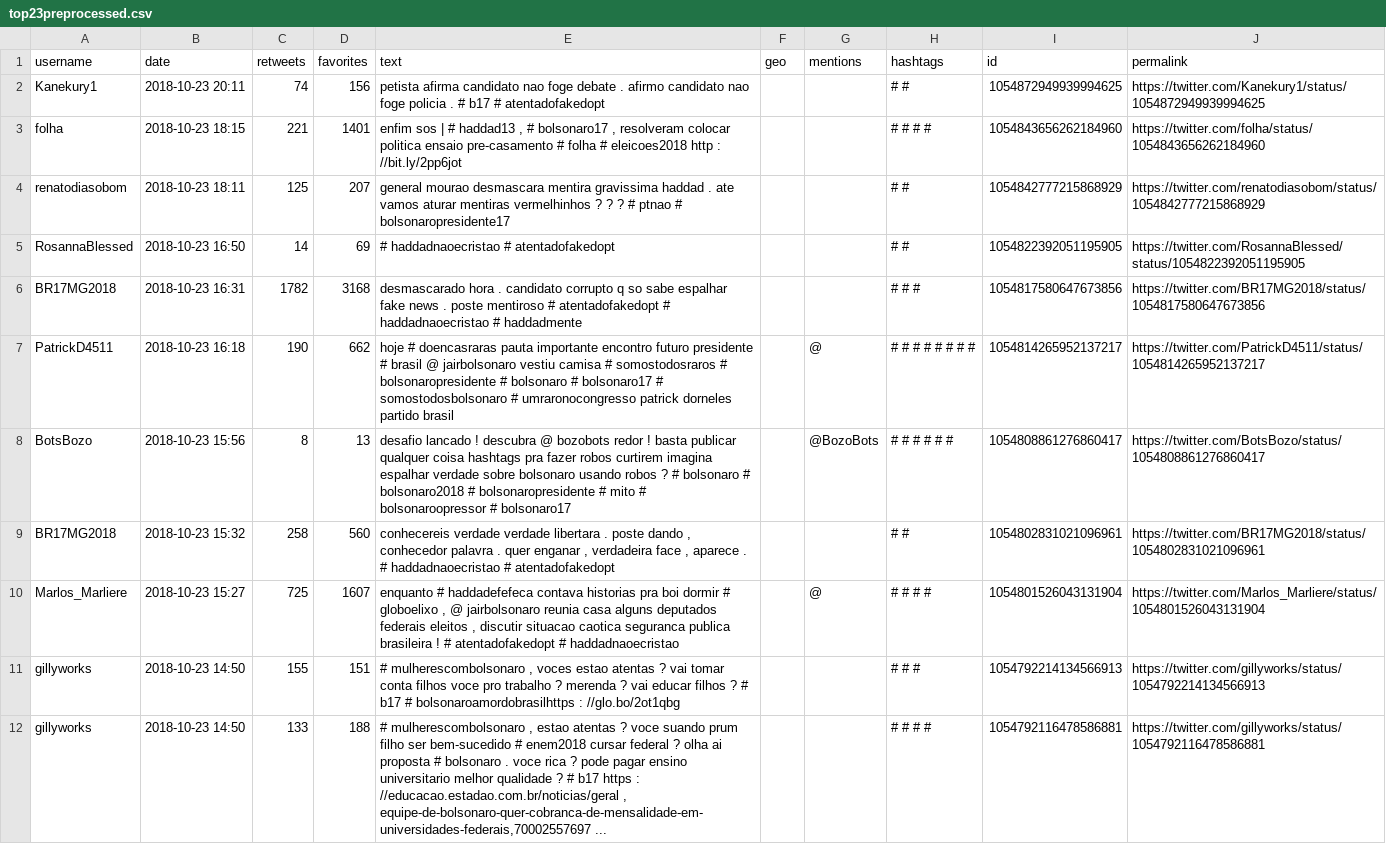
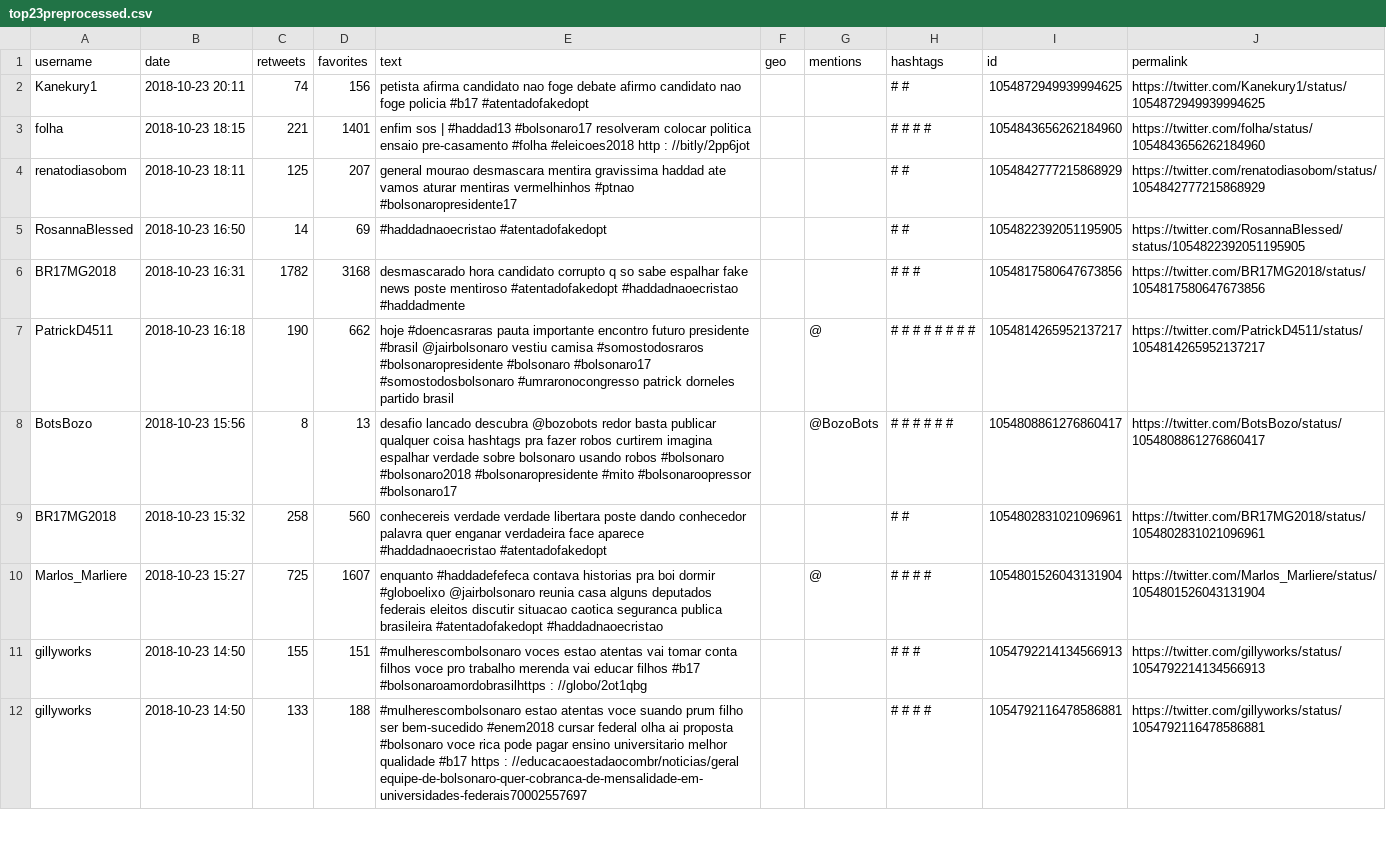
Before and after one commit to brendasalenave/hate-speech, a CSV file: data-preprocessed/top23preprocessed.csv, drawn as a sheet; only a part is shown; the diff covers the shown part only; the diff names each change by its address in the sheet, - before the commit and + after, or states it on an @@ line.

```diff
--- a/data-preprocessed/top23preprocessed.csv
+++ b/data-preprocessed/top23preprocessed.csv
-E2 (text): …foge debate . afirmo candidato nao foge policia . # b17 # atentadofakedopt
+E2 (text): …foge debate afirmo candidato nao foge policia #b17 #atentadofakedopt
-E3 (text): …sos | # haddad13 , # bolsonaro17 , resolveram colocar politica ensaio pre-casamento # folha # eleicoes2018 http : //bit.ly/2pp6jot
+E3 (text): …sos | #haddad13 #bolsonaro17 resolveram colocar politica ensaio pre-casamento #folha #eleicoes2018 http : //bitly/2pp6jot
-E4 (text): …gravissima haddad . ate vamos aturar mentiras vermelhinhos ? ? ? # ptnao # bolsonaropresidente17
+E4 (text): …gravissima haddad ate vamos aturar mentiras vermelhinhos #ptnao #bolsonaropresidente17
-E5 (text): # haddadnaoecristao # atentadofakedopt
+E5 (text): #haddadnaoecristao #atentadofakedopt
-E6 (text): desmascarado hora . candidato corrupto q so sabe espalhar fake news . poste mentiroso # atentadofakedopt # haddadnaoecristao # haddadmente
+E6 (text): desmascarado hora candidato corrupto q so sabe espalhar fake news poste mentiroso #atentadofakedopt #haddadnaoecristao #haddadmente
-E7 (text): hoje # doencasraras pauta importante encontro futuro presidente # brasil @ jairbolsonaro vestiu camisa # somostodosraros # bolsonaropresidente # bolsonaro # bolsonaro17 # somostodosbolsonaro # umraronocongresso patrick dorneles…
+E7 (text): hoje #doencasraras pauta importante encontro futuro presidente #brasil @jairbolsonaro vestiu camisa #somostodosraros #bolsonaropresidente #bolsonaro #bolsonaro17 #somostodosbolsonaro #umraronocongresso patrick dorneles…
-E8 (text): desafio lancado ! descubra @ bozobots redor ! basta publicar qualquer coisa hashtags pra fazer robos curtirem imagina espalhar verdade sobre bolsonaro usando robos ? # bolsonaro # bolsonaro2018 # bolsonaropresidente # mito # bolsonaroopressor # bolsonaro17
+E8 (text): desafio lancado descubra @bozobots redor basta publicar qualquer coisa hashtags pra fazer robos curtirem imagina espalhar verdade sobre bolsonaro usando robos #bolsonaro #bolsonaro2018 #bolsonaropresidente #mito #bolsonaroopressor #bolsonaro17
-E9 (text): …verdade libertara . poste dando , conhecedor palavra . quer enganar , verdadeira face , aparece . # haddadnaoecristao # atentadofakedopt
+E9 (text): …verdade libertara poste dando conhecedor palavra quer enganar verdadeira face aparece #haddadnaoecristao #atentadofakedopt
-E10 (text): enquanto # haddadefefeca contava historias pra boi dormir # globoelixo , @ jairbolsonaro reunia casa alguns deputados federais eleitos , discutir situacao caotica seguranca publica brasileira ! # atentadofakedopt # haddadnaoecristao
+E10 (text): enquanto #haddadefefeca contava historias pra boi dormir #globoelixo @jairbolsonaro reunia casa alguns deputados federais eleitos discutir situacao caotica seguranca publica brasileira #atentadofakedopt #haddadnaoecristao
-E11 (text): # mulherescombolsonaro , voces estao atentas ? vai tomar conta filhos voce pro trabalho ? merenda ? vai educar filhos ? # b17 # bolsonaroamordobrasilhttps : //glo.bo/2ot1qbg
+E11 (text): #mulherescombolsonaro voces estao atentas vai tomar conta filhos voce pro trabalho merenda vai educar filhos #b17 #bolsonaroamordobrasilhttps : //globo/2ot1qbg
-E12 (text): # mulherescombolsonaro , estao atentas ? voce suando prum filho ser bem-sucedido # enem2018 cursar federal ? olha ai proposta # bolsonaro . voce rica ? pode pagar ensino universitario melhor qualidade ? # b17 https : //educacao.estadao.com.br/noticias/geral , equipe-de-bolsonaro-quer-cobranca-de-mensalidade-em-universidades-federais,70002557697 ...
+E12 (text): #mulherescombolsonaro estao atentas voce suando prum filho ser bem-sucedido #enem2018 cursar federal olha ai proposta #bolsonaro voce rica pode pagar ensino universitario melhor qualidade #b17 https : //educacaoestadaocombr/noticias/geral equipe-de-bolsonaro-quer-cobranca-de-mensalidade-em-universidades-federais70002557697
```
Also changed, not shown: 11 edited cells elsewhere in this file, data-preprocessed/top22preprocessed.csv, data-preprocessed/top24preprocessed.csv, 5 other files.
